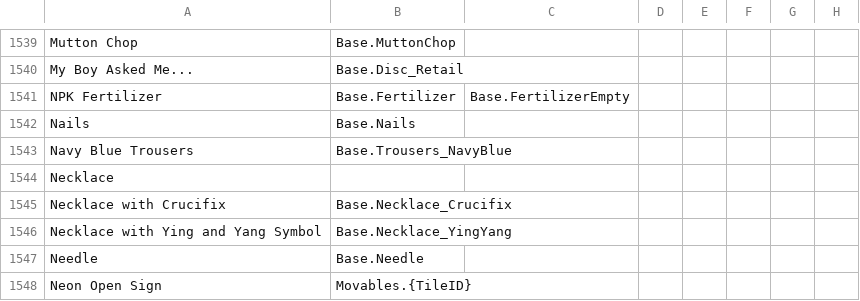
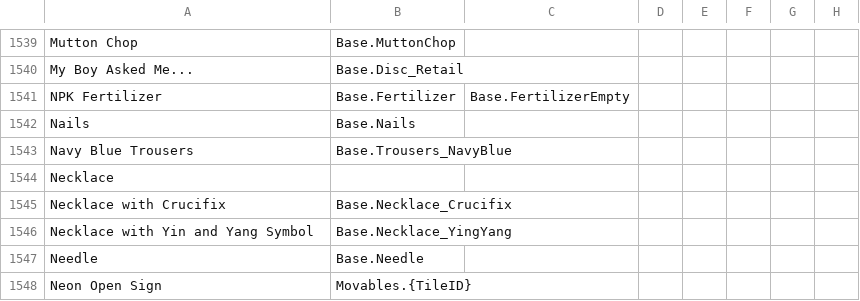
Before and after one commit to Vaileasys/pz-wiki_parser, a CSV file: resources/item_id_dictionary.csv, drawn as a sheet; only a part is shown, gaps mark what is left out; the diff names each change by its address in the sheet, - before the commit and + after, or states it on an @@ line.

Commit message:
update yin and yang page

```diff
--- a/resources/item_id_dictionary.csv
+++ b/resources/item_id_dictionary.csv
-A1546: Necklace with Ying and Yang Symbol
+A1546: Necklace with Yin and Yang Symbol
```
